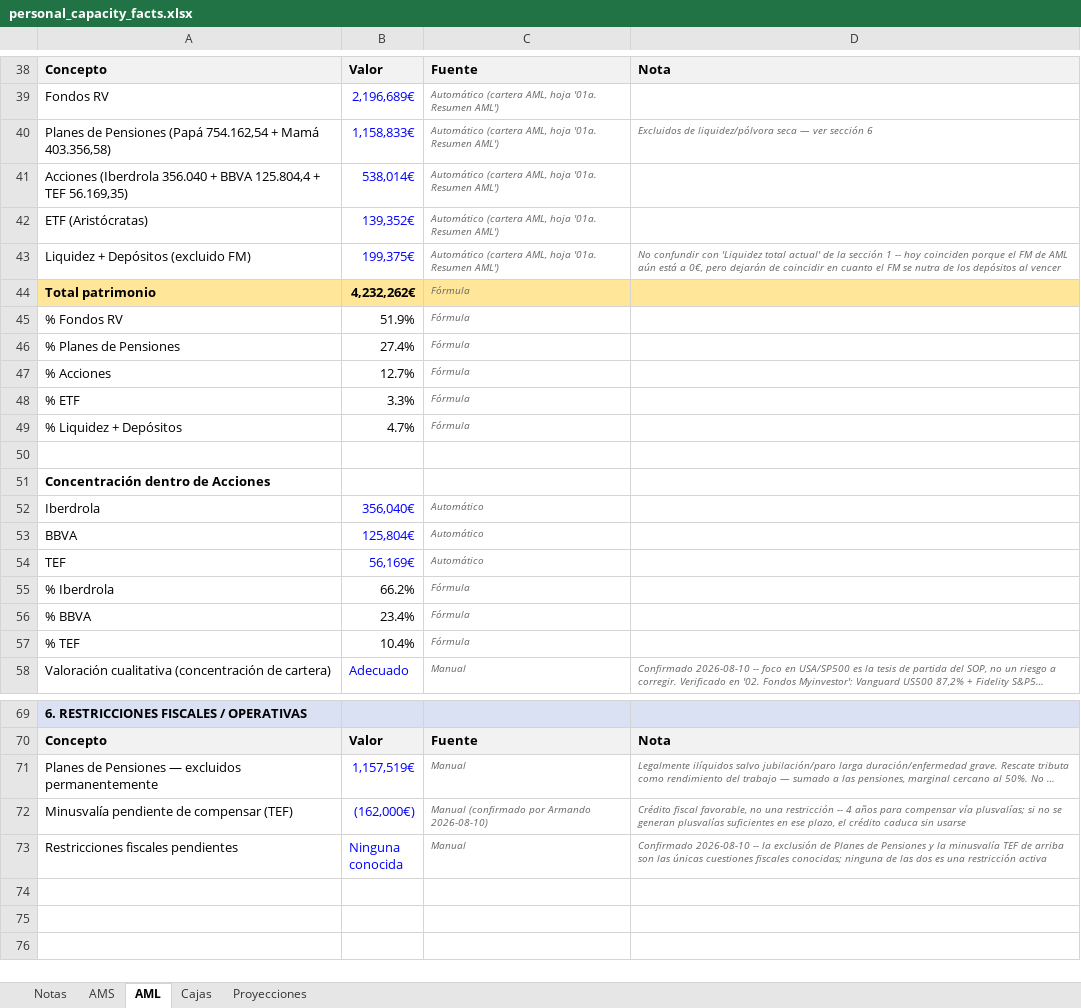
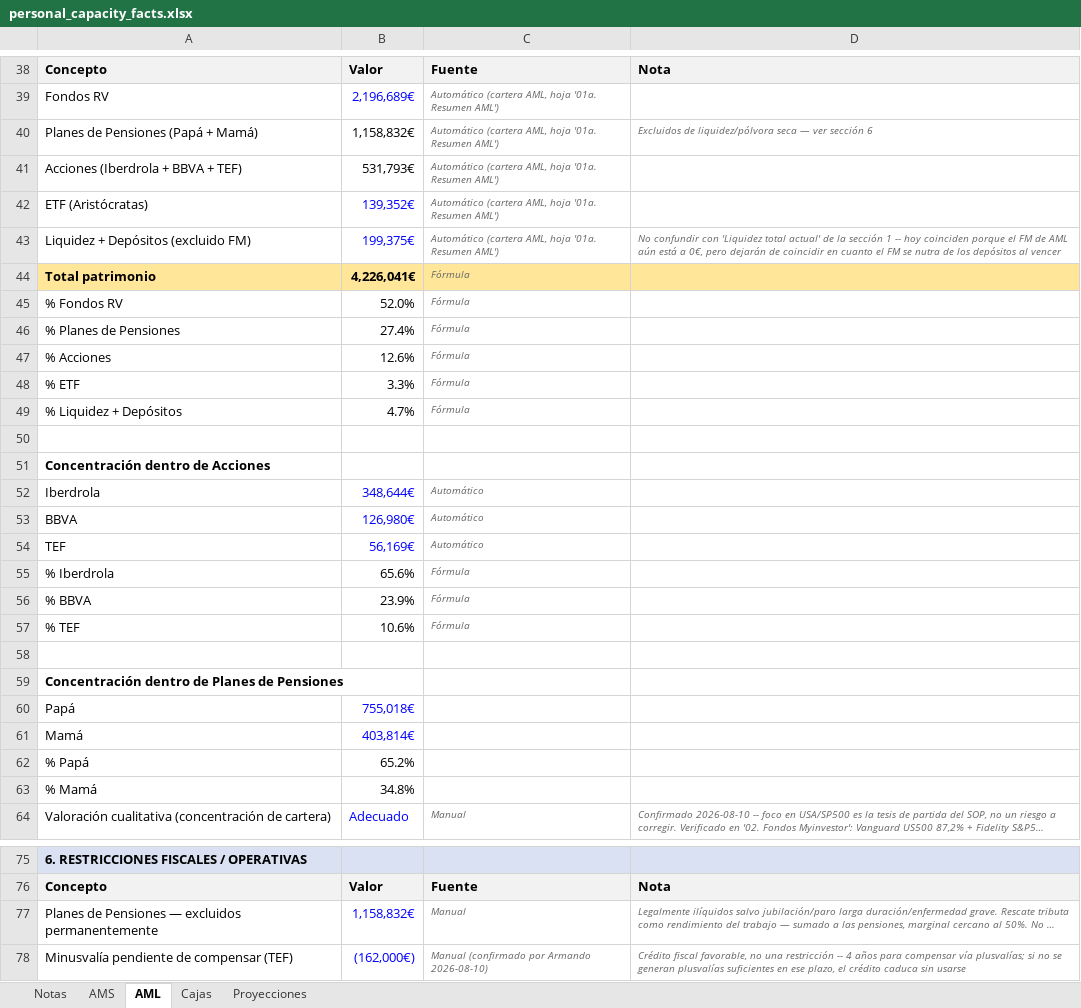
Before and after one commit to amanzanossaez-coder/SOP_Research_Engine, an Excel workbook: data/raw/personal_capacity_facts.xlsx, sheet AML, drawn as a sheet; only a part is shown, gaps mark what is left out; the shorter side is filled out with more unchanged rows; long unchanged cells end in …; values as stored, in another font and other column widths than the file's, no borders; removed rows and columns are numbered as before the commit, all else as after; the diff names each change by its address in the sheet, - before the commit and + after, or states it on an @@ line.

Commit message:
AML: desglose real Papá/Mamá en Planes de Pensiones, total por fórmula; corregir duplicado stale en restricciones fiscales; total Acciones por fórmula

```diff
--- a/data/raw/personal_capacity_facts.xlsx (sheet AML)
+++ b/data/raw/personal_capacity_facts.xlsx (sheet AML)
-A40: Planes de Pensiones (Papá 754.162,54 + Mamá 403.356,58)
+A40: Planes de Pensiones (Papá + Mamá)
-B40: 1,158,833€
+B40: 1,158,832€
-B40 text colour: #0000FF
+B40 text colour: black
-row 41: Acciones (Iberdrola 356.040 + BBVA 125.804,4 + TEF 56.169,35) | 538,014€ | Automático (cartera AML, hoja '01a. Resumen AML')
+row 41: Acciones (Iberdrola + BBVA + TEF) | 531,793€ | Automático (cartera AML, hoja '01a. Resumen AML')
-B44: 4,232,262€
+B44: 4,226,041€
-B45: 51.9%
+B45: 52.0%
-B47: 12.7%
+B47: 12.6%
-B52: 356,040€
+B52: 348,644€
-B53: 125,804€
+B53: 126,980€
-B55: 66.2%
+B55: 65.6%
-B56: 23.4%
+B56: 23.9%
-B57: 10.4%
+B57: 10.6%
+row 58: (empty)
+row 59: Concentración dentro de Planes de Pensiones
+row 60: Papá | 755,018€
+row 61: Mamá | 403,814€
+row 62: % Papá | 65.2%
+row 63: % Mamá | 34.8%
-B77: 1,157,519€
+B77: 1,158,832€
```
Also changed, not shown: sheet Cajas.
